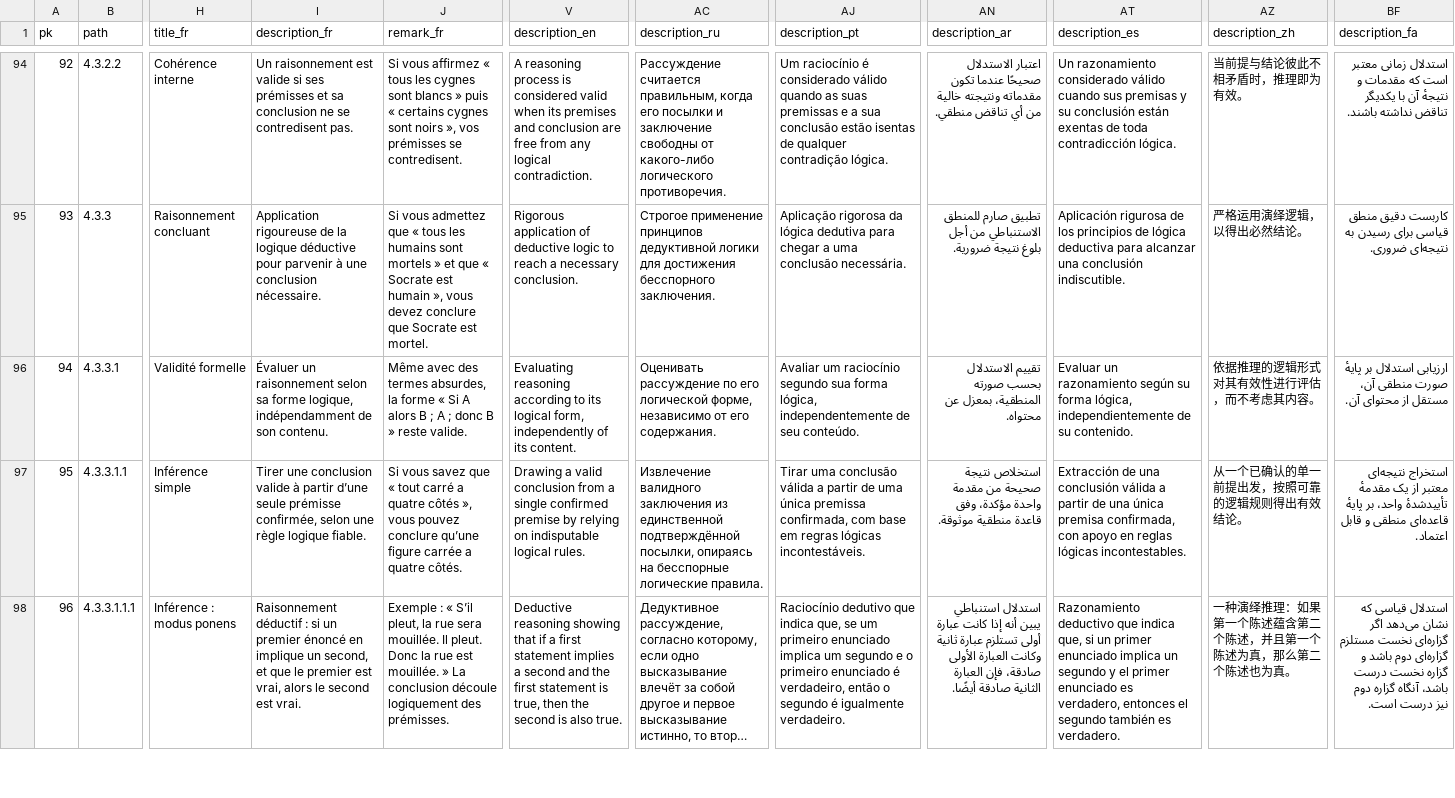
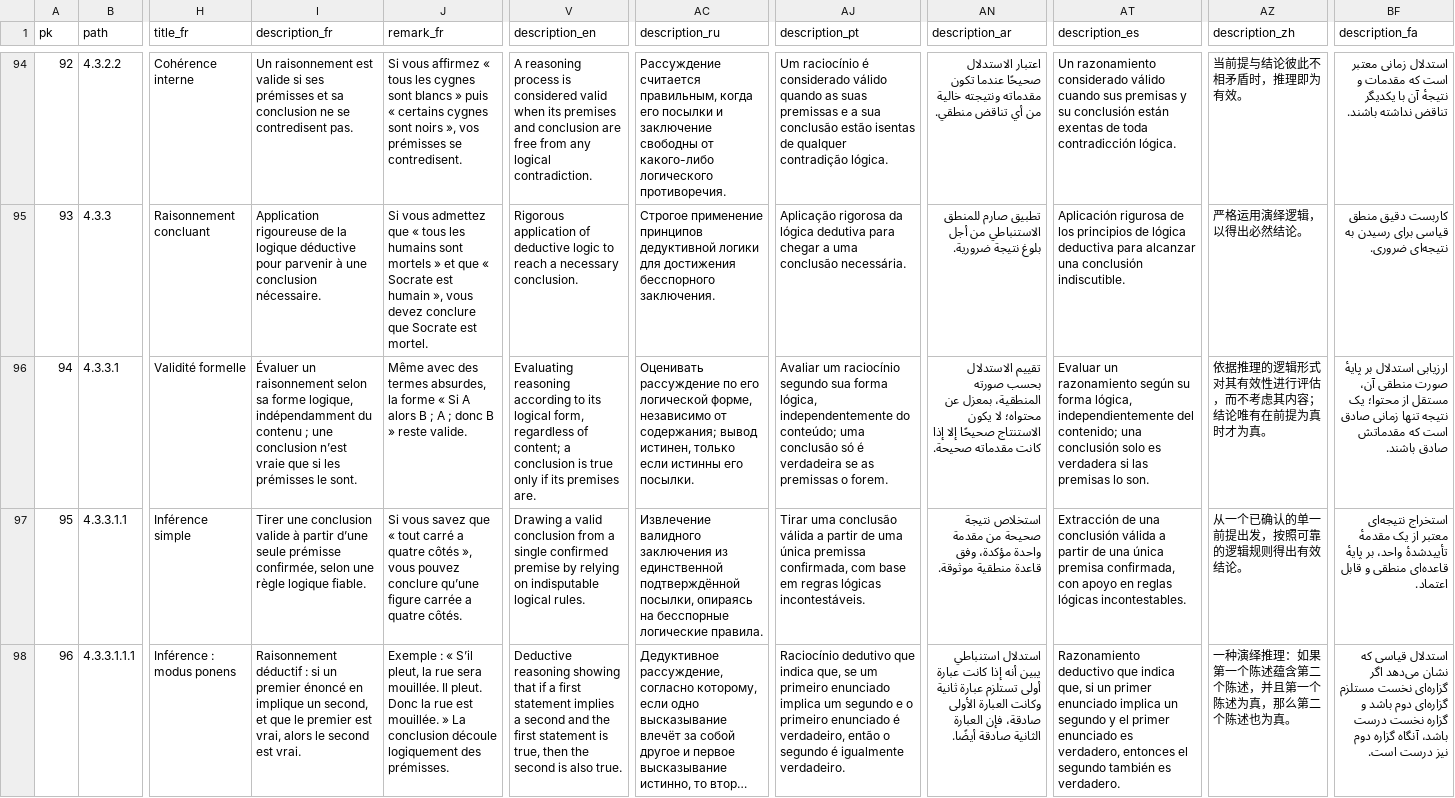
Before and after one commit to ArgumentumGames/Argumentum, a CSV file: Cards/Fallacies/Argumentum Virtues - Taxonomy.csv, drawn as a sheet; only a part is shown, gaps mark what is left out; long unchanged cells end in …; the diff names each change by its address in the sheet, - before the commit and + after, or states it on an @@ line.

```diff
--- a/Cards/Fallacies/Argumentum Virtues - Taxonomy.csv
+++ b/Cards/Fallacies/Argumentum Virtues - Taxonomy.csv
-I96 (description_fr): …logique, indépendamment de son contenu.
+I96 (description_fr): …logique, indépendamment du contenu ; une conclusion n’est vraie que si les prémisses le sont.
-V96 (description_en): …logical form, independently of its content.
+V96 (description_en): …logical form, regardless of content; a conclusion is true only if its premises are.
-AC96 (description_ru): …независимо от его содержания.
+AC96 (description_ru): …независимо от содержания; вывод истинен, только если истинны его посылки.
-AJ96 (description_pt): …lógica, independentemente de seu conteúdo.
+AJ96 (description_pt): …lógica, independentemente do conteúdo; uma conclusão só é verdadeira se as premissas o forem.
-AN96 (description_ar): …بمعزل عن محتواه.
+AN96 (description_ar): …بمعزل عن محتواه؛ لا يكون الاستنتاج صحيحًا إلا إذا كانت مقدماته صحيحة.
-AT96 (description_es): …lógica, independientemente de su contenido.
+AT96 (description_es): …lógica, independientemente del contenido; una conclusión solo es verdadera si las premisas lo son.
-AZ96 (description_zh): 依据推理的逻辑形式对其有效性进行评估，而不考虑其内容。
+AZ96 (description_zh): 依据推理的逻辑形式对其有效性进行评估，而不考虑其内容；结论唯有在前提为真时才为真。
-BF96 (description_fa): …مستقل از محتوای آن.
+BF96 (description_fa): …مستقل از محتوا؛ یک نتیجه تنها زمانی صادق است که مقدماتش صادق باشند.
```
Also changed, not shown: 1 other file.
